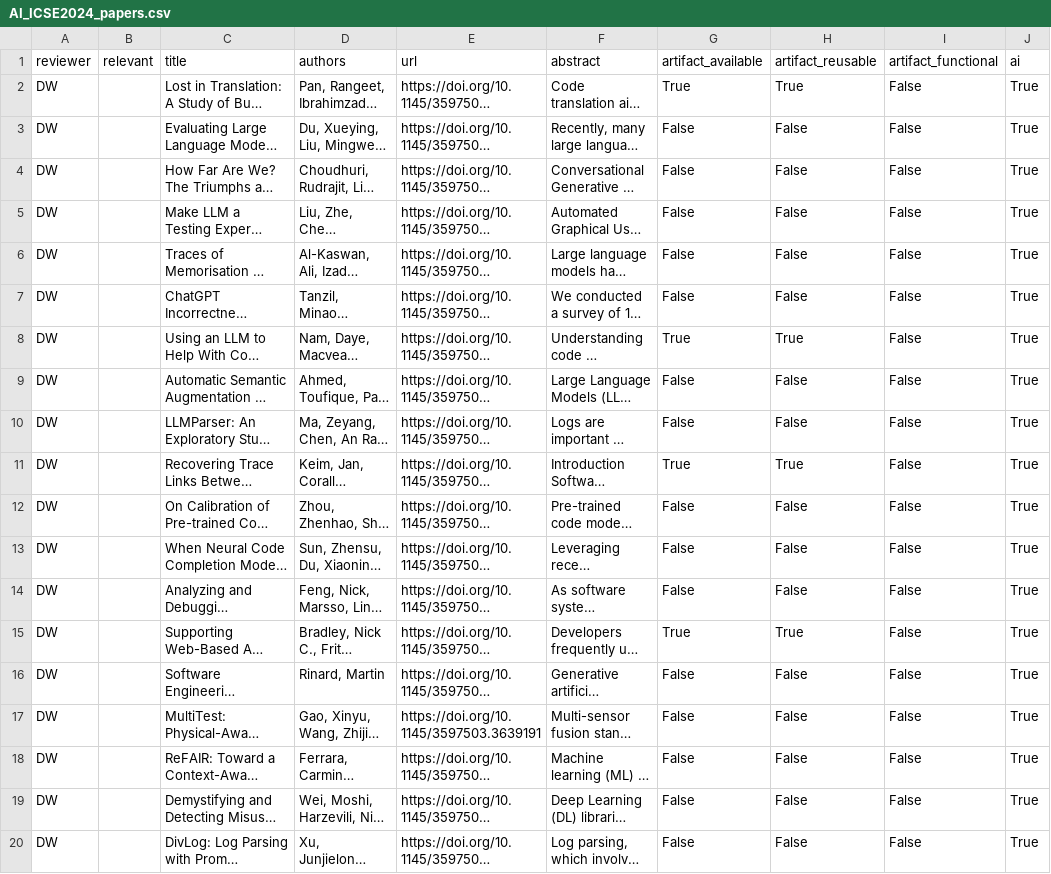
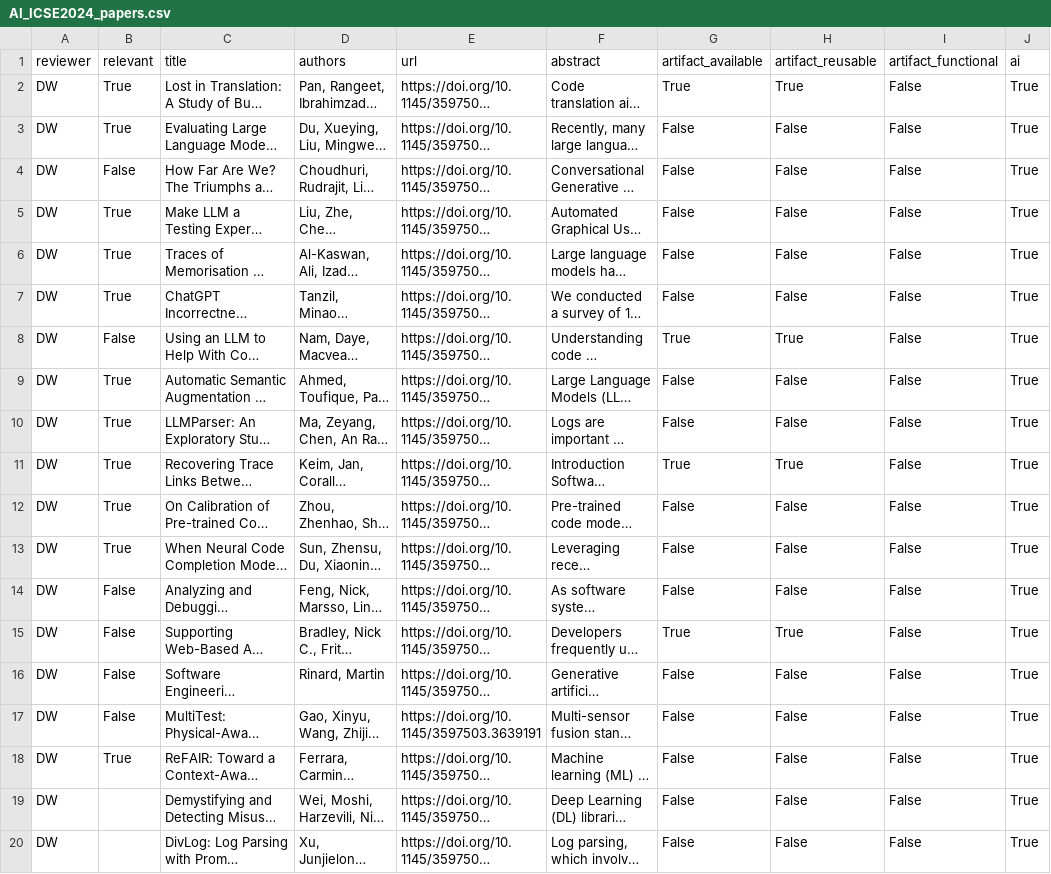
Before and after one commit to davejjwilliams/paper-filter-scripts, a CSV file: AI_ICSE2024_papers.csv, drawn as a sheet; only a part is shown; long unchanged cells end in …; the diff names each change by its address in the sheet, - before the commit and + after, or states it on an @@ line.

Commit message:
Paper Relevancy Review pt 1

```diff
--- a/AI_ICSE2024_papers.csv
+++ b/AI_ICSE2024_papers.csv
-B2:B3 (relevant): (empty)
+B2:B3 (relevant): True
-B4 (relevant): (empty)
+B4 (relevant): False
-B5:B7 (relevant): (empty)
+B5:B7 (relevant): True
-B8 (relevant): (empty)
+B8 (relevant): False
-B9:B13 (relevant): (empty)
+B9:B13 (relevant): True
-B14:B17 (relevant): (empty)
+B14:B17 (relevant): False
-B18 (relevant): (empty)
+B18 (relevant): True
```
